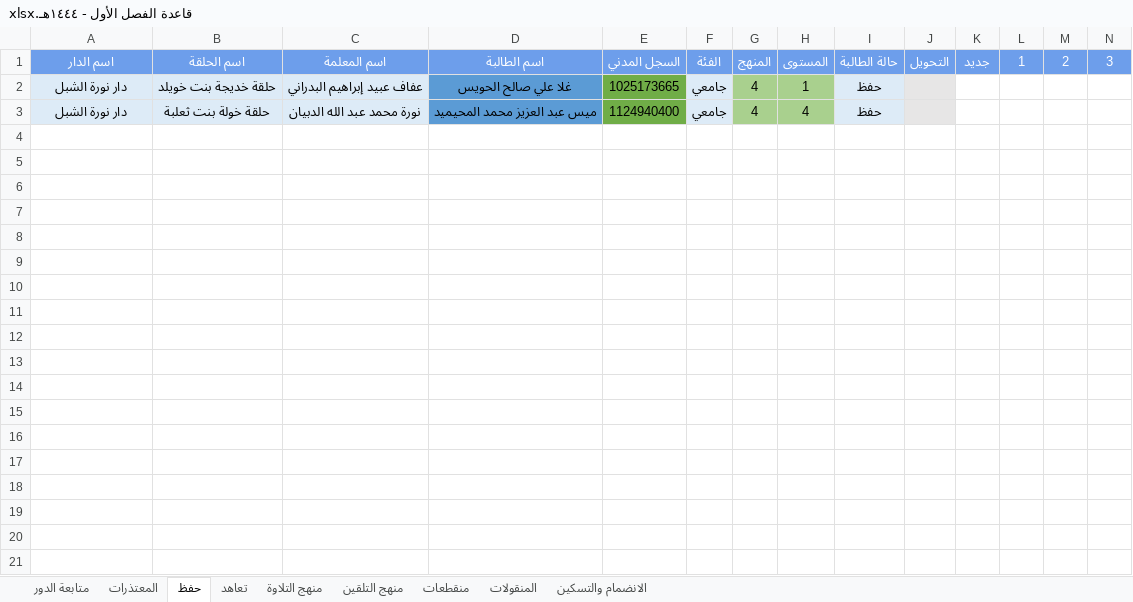
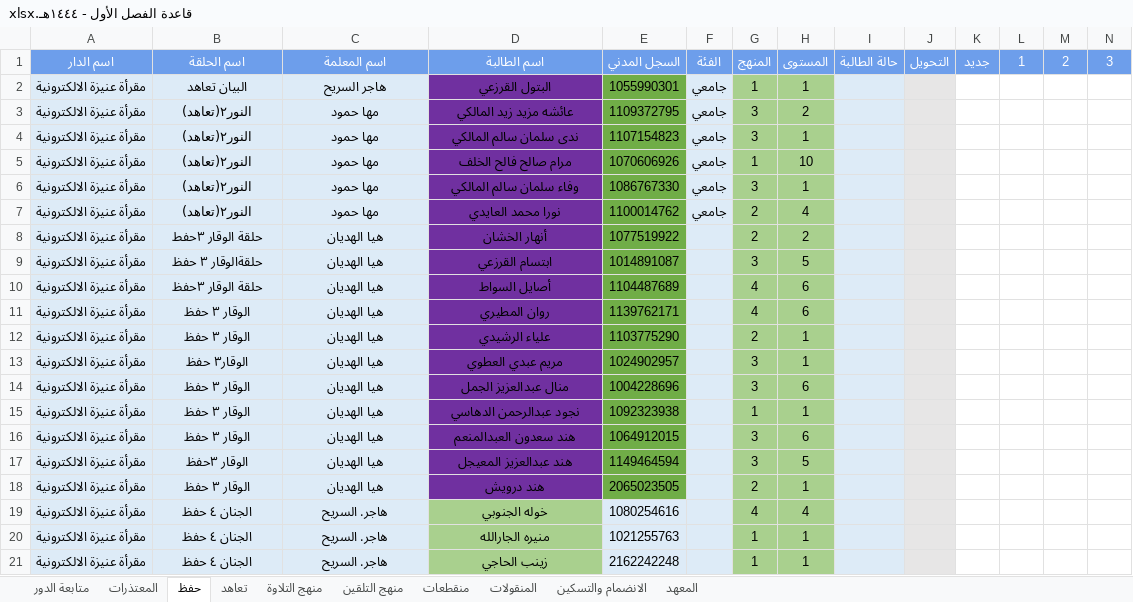
Before and after one commit to raghd-do/scripts, an Excel workbook: make_test_file/القاعدة/قاعدة الفصل الأول - ١٤٤٤هـ.xlsx, sheet حفظ, drawn as a sheet; only a part is shown; values as stored, in another font and other column widths than the file's, no borders; conditional formats not drawn; removed rows and columns are numbered as before the commit, all else as after; rows hold the shown columns only; the diff covers the shown part only; the diff names each change by its address in the sheet, - before the commit and + after, or states it on an @@ line.

```diff
--- a/make_test_file/القاعدة/قاعدة الفصل الأول - ١٤٤٤هـ.xlsx (sheet حفظ)
+++ b/make_test_file/القاعدة/قاعدة الفصل الأول - ١٤٤٤هـ.xlsx (sheet حفظ)
+sheet tab: المعهد
-row 2: دار نورة الشبل | حلقة خديجة بنت خويلد | عفاف عبيد إبراهيم البدراني | غلا علي صالح الحويس | 1025173665 | جامعي | 4 | 1 | حفظ
-row 3: دار نورة الشبل | حلقة خولة بنت ثعلبة | نورة محمد عبد الله الدبيان | ميس عبد العزيز محمد المحيميد | 1124940400 | جامعي | 4 | 4 | حفظ
+row 2: مقرأة عنيزة الالكترونية | البيان تعاهد | هاجر السريح | البتول القرزعي | 1055990301 | جامعي | 1 | 1
+row 3: مقرأة عنيزة الالكترونية | النور٢(تعاهد) | مها حمود | عائشه مزيد زيد المالكي | 1109372795 | جامعي | 3 | 2
+row 4: مقرأة عنيزة الالكترونية | النور٢(تعاهد) | مها حمود | ندى سلمان سالم المالكي | 1107154823 | جامعي | 3 | 1
+row 5: مقرأة عنيزة الالكترونية | النور٢(تعاهد) | مها حمود | مرام صالح فالح الخلف | 1070606926 | جامعي | 1 | 10
+row 6: مقرأة عنيزة الالكترونية | النور٢(تعاهد) | مها حمود | وفاء سلمان سالم المالكي | 1086767330 | جامعي | 3 | 1
+row 7: مقرأة عنيزة الالكترونية | النور٢(تعاهد) | مها حمود | نورا محمد العايدي | 1100014762 | جامعي | 2 | 4
+row 8: مقرأة عنيزة الالكترونية | حلقة الوقار ٣حفط | هيا الهديان | أنهار الخشان | 1077519922 |  | 2 | 2
+row 9: مقرأة عنيزة الالكترونية | حلقةالوقار ٣ حفظ | هيا الهديان | ابتسام القرزعي | 1014891087 |  | 3 | 5
+row 10: مقرأة عنيزة الالكترونية | حلقة الوقار ٣حفظ | هيا الهديان | أصايل السواط | 1104487689 |  | 4 | 6
+row 11: مقرأة عنيزة الالكترونية | الوقار ٣ حفظ | هيا الهديان | روان المطيري | 1139762171 |  | 4 | 6
+row 12: مقرأة عنيزة الالكترونية | الوقار ٣ حفظ | هيا الهديان | علياء الرشيدي | 1103775290 |  | 2 | 1
+row 13: مقرأة عنيزة الالكترونية | الوقار٣ حفظ | هيا الهديان | مريم عبدي العطوي | 1024902957 |  | 3 | 1
+row 14: مقرأة عنيزة الالكترونية | الوقار ٣ حفظ | هيا الهديان | منال عبدالعزيز الجمل | 1004228696 |  | 3 | 6
+row 15: مقرأة عنيزة الالكترونية | الوقار ٣ حفظ | هيا الهديان | نجود عبدالرحمن الدهاسي | 1092323938 |  | 1 | 1
+row 16: مقرأة عنيزة الالكترونية | الوقار ٣ حفظ | هيا الهديان | هند سعدون العبدالمنعم | 1064912015 |  | 3 | 6
+row 17: مقرأة عنيزة الالكترونية | الوقار ٣حفظ | هيا الهديان | هند عبدالعزيز المعيجل | 1149464594 |  | 3 | 5
+row 18: مقرأة عنيزة الالكترونية | الوقار ٣ حفظ | هيا الهديان | هند درويش | 2065023505 |  | 2 | 1
+row 19: مقرأة عنيزة الالكترونية | الجنان ٤ حفظ | هاجر. السريح | خوله الجنوبي | 1080254616 |  | 4 | 4
+row 20: مقرأة عنيزة الالكترونية | الجنان ٤ حفظ | هاجر. السريح | منيره الجارالله | 1021255763 |  | 1 | 1
+row 21: مقرأة عنيزة الالكترونية | الجنان ٤ حفظ | هاجر. السريح | زينب الحاجي | 2162242248 |  | 1 | 1
```
Also changed, not shown: 102 added rows elsewhere in this sheet, sheet منهج التلقين, sheet منهج التلاوة, sheet تعاهد, 29 other files.
